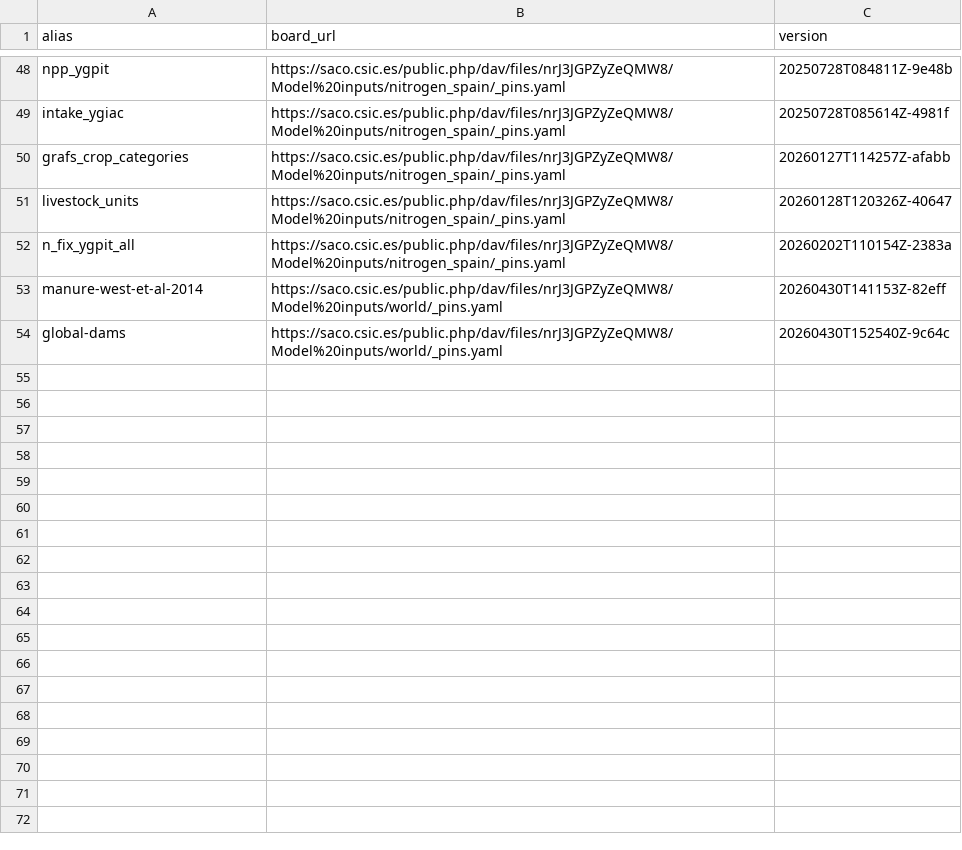
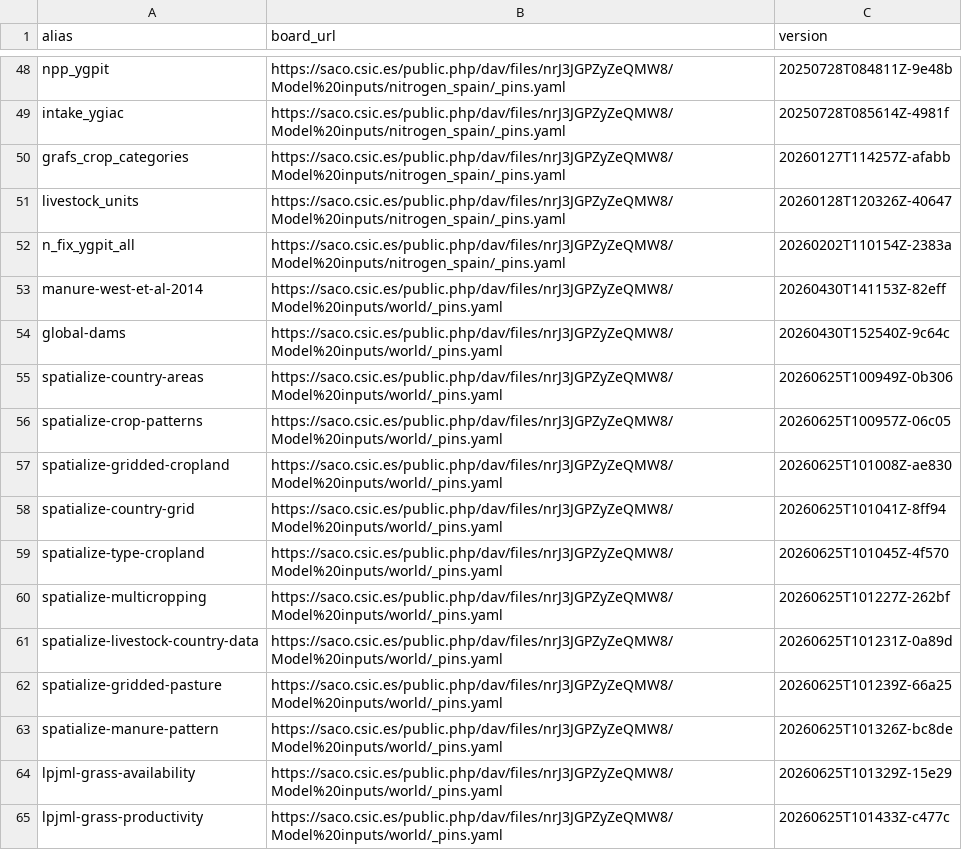
Before and after one commit to eduaguilera/whep, a CSV file: inst/extdata/whep_inputs.csv, drawn as a sheet; only a part is shown, gaps mark what is left out.

```diff
--- a/inst/extdata/whep_inputs.csv
+++ b/inst/extdata/whep_inputs.csv
@@ -54 +54,12 @@ manure-west-et-al-2014,https://saco.csic.es/public.php/dav/files/nrJ3JGPZyZeQMW8
 global-dams,https://saco.csic.es/public.php/dav/files/nrJ3JGPZyZeQMW8/Model%20inputs/world/_pins.yaml,20260430T152540Z-9c64c
+spatialize-country-areas,https://saco.csic.es/public.php/dav/files/nrJ3JGPZyZeQMW8/Model%20inputs/world/_pins.yaml,20260625T100949Z-0b306
+spatialize-crop-patterns,https://saco.csic.es/public.php/dav/files/nrJ3JGPZyZeQMW8/Model%20inputs/world/_pins.yaml,20260625T100957Z-06c05
+spatialize-gridded-cropland,https://saco.csic.es/public.php/dav/files/nrJ3JGPZyZeQMW8/Model%20inputs/world/_pins.yaml,20260625T101008Z-ae830
+spatialize-country-grid,https://saco.csic.es/public.php/dav/files/nrJ3JGPZyZeQMW8/Model%20inputs/world/_pins.yaml,20260625T101041Z-8ff94
+spatialize-type-cropland,https://saco.csic.es/public.php/dav/files/nrJ3JGPZyZeQMW8/Model%20inputs/world/_pins.yaml,20260625T101045Z-4f570
+spatialize-multicropping,https://saco.csic.es/public.php/dav/files/nrJ3JGPZyZeQMW8/Model%20inputs/world/_pins.yaml,20260625T101227Z-262bf
+spatialize-livestock-country-data,https://saco.csic.es/public.php/dav/files/nrJ3JGPZyZeQMW8/Model%20inputs/world/_pins.yaml,20260625T101231Z-0a89d
+spatialize-gridded-pasture,https://saco.csic.es/public.php/dav/files/nrJ3JGPZyZeQMW8/Model%20inputs/world/_pins.yaml,20260625T101239Z-66a25
+spatialize-manure-pattern,https://saco.csic.es/public.php/dav/files/nrJ3JGPZyZeQMW8/Model%20inputs/world/_pins.yaml,20260625T101326Z-bc8de
+lpjml-grass-availability,https://saco.csic.es/public.php/dav/files/nrJ3JGPZyZeQMW8/Model%20inputs/world/_pins.yaml,20260625T101329Z-15e29
+lpjml-grass-productivity,https://saco.csic.es/public.php/dav/files/nrJ3JGPZyZeQMW8/Model%20inputs/world/_pins.yaml,20260625T101433Z-c477c
```
Also changed, not shown: 18 other files.
